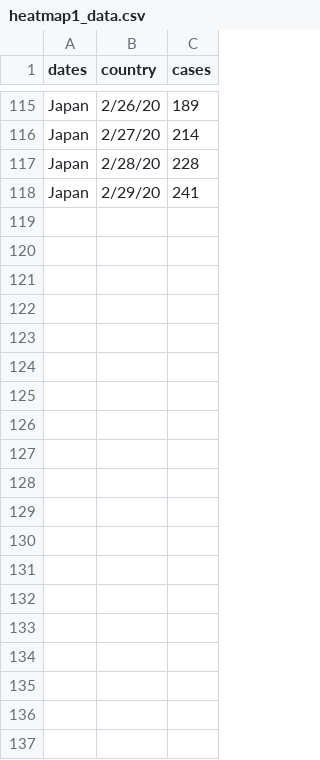
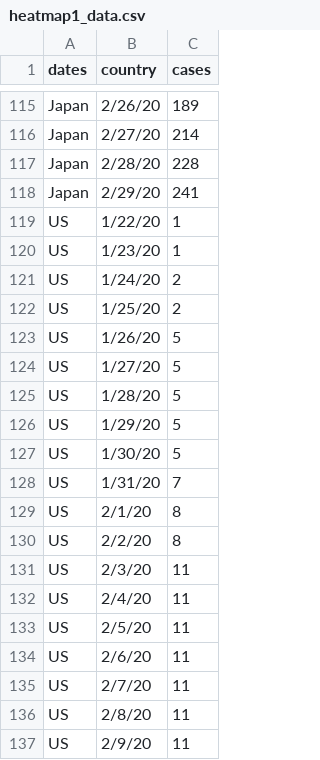
Before and after one commit to ukjae0032/info-vis, a CSV file: blog/templates/blog/heatmap1_data.csv, drawn as a sheet; only a part is shown, gaps mark what is left out; the diff covers the shown part only; the diff names each change by its address in the sheet, - before the commit and + after, or states it on an @@ line.

```diff
--- a/blog/templates/blog/heatmap1_data.csv
+++ b/blog/templates/blog/heatmap1_data.csv
+row 119: US | 1/22/20 | 1
+row 120: US | 1/23/20 | 1
+row 121: US | 1/24/20 | 2
+row 122: US | 1/25/20 | 2
+row 123: US | 1/26/20 | 5
+row 124: US | 1/27/20 | 5
+row 125: US | 1/28/20 | 5
+row 126: US | 1/29/20 | 5
+row 127: US | 1/30/20 | 5
+row 128: US | 1/31/20 | 7
+row 129: US | 2/1/20 | 8
+row 130: US | 2/2/20 | 8
+row 131: US | 2/3/20 | 11
+row 132: US | 2/4/20 | 11
+row 133: US | 2/5/20 | 11
+row 134: US | 2/6/20 | 11
+row 135: US | 2/7/20 | 11
+row 136: US | 2/8/20 | 11
+row 137: US | 2/9/20 | 11
```
Also changed, not shown: 20 added rows elsewhere in this file, 1 other file.
